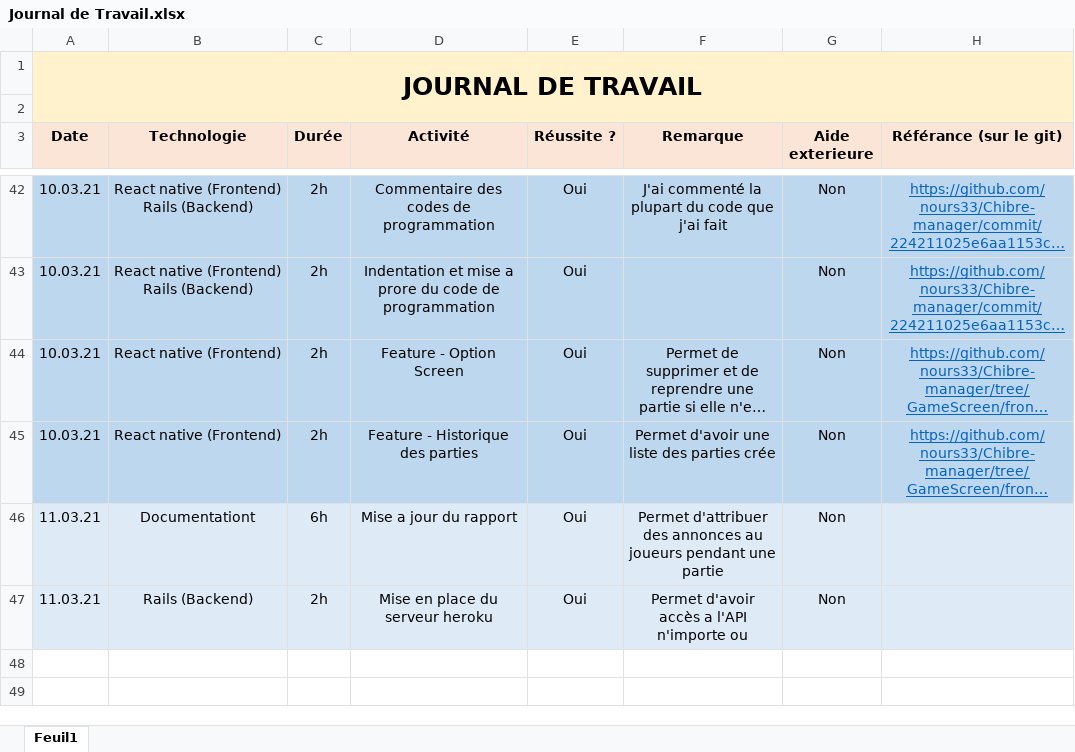
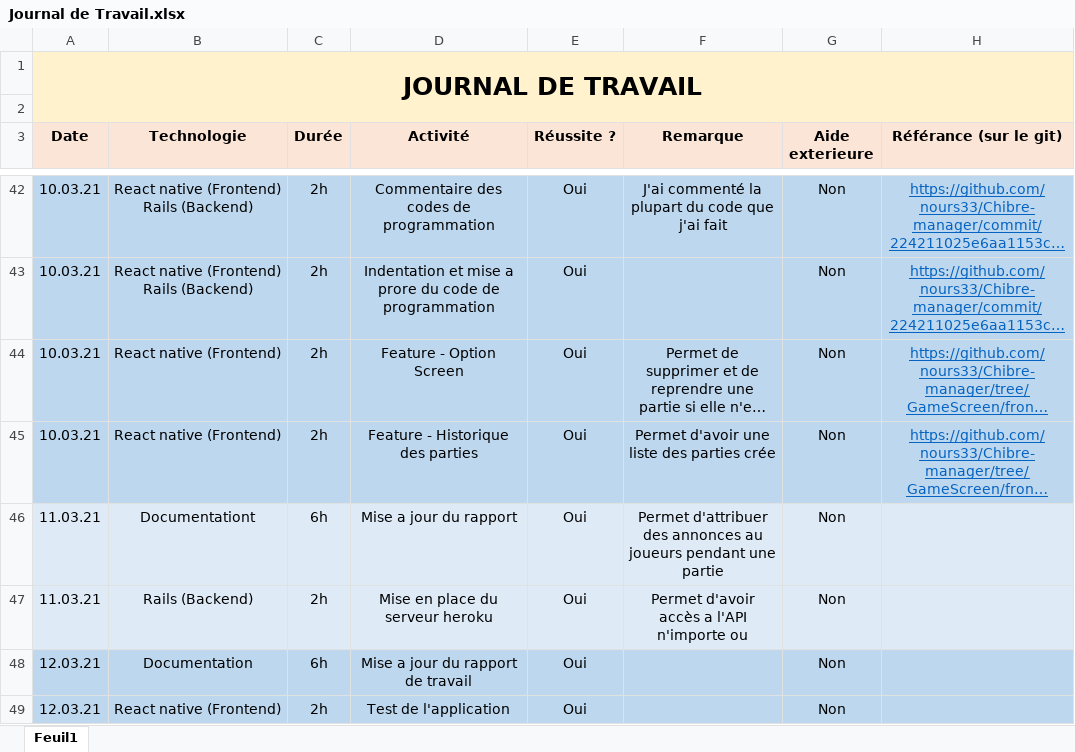
Before and after one commit to nours33/Chibre-manager, an Excel workbook: doc/Journal de Travail.xlsx, sheet Feuil1, drawn as a sheet; only a part is shown, gaps mark what is left out; long unchanged cells end in …; values as stored, in another font and other column widths than the file's, no borders; the diff names each change by its address in the sheet, - before the commit and + after, or states it on an @@ line.

Commit message:
Mise a jours des documents

```diff
--- a/doc/Journal de Travail.xlsx (sheet Feuil1)
+++ b/doc/Journal de Travail.xlsx (sheet Feuil1)
+row 48: 12.03.21 | Documentation | 6h | Mise a jour du rapport de travail | Oui |  | Non
+row 49: 12.03.21 | React native (Frontend) | 2h | Test de l'application | Oui |  | Non
```
Also changed, not shown: 5 other files.
